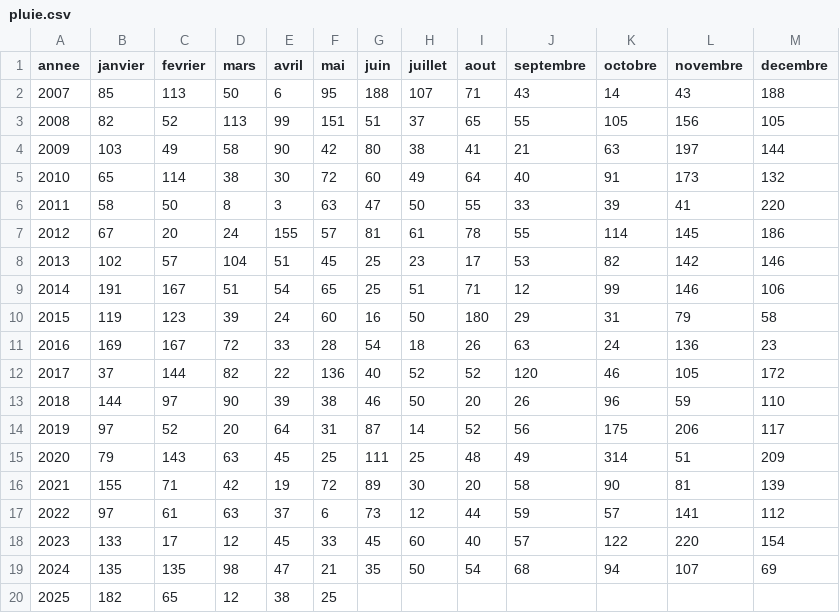
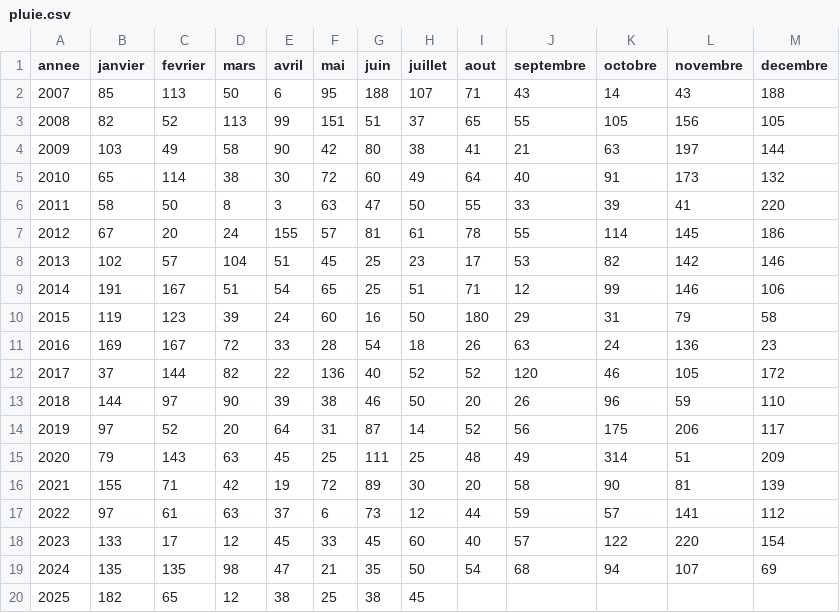
Before and after one commit to marinemarjou/pluviometrie-kermorvan, a CSV file: docs/pluie.csv, drawn as a sheet.

Commit message:
maj juin + juillet 2025

```diff
--- a/docs/pluie.csv
+++ b/docs/pluie.csv
@@ -19,2 +19,2 @@ annee;janvier;fevrier;mars;avril;mai;juin;juillet;aout;septembre;octobre;novembr
 2024;135;135;98;47;21;35;50;54;68;94;107;69
-2025;182;65;12;38;25;;;;;;;
+2025;182;65;12;38;25;38;45;;;;;
```
Also changed, not shown: pluie.csv, 1 other file.
